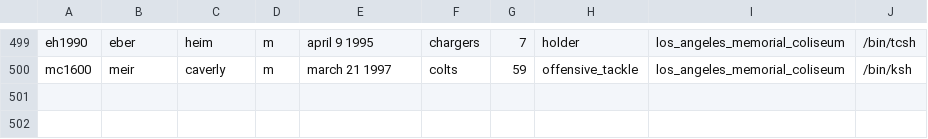
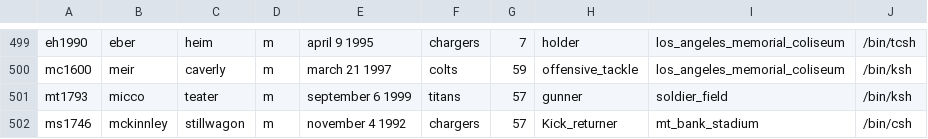
Before and after one commit to josephsmartinez/UNIX_Linux, a CSV file: Topics/TestDataFiles/CSV/SystemUsers/System_Users.csv, drawn as a sheet; only a part is shown, gaps mark what is left out.

```diff
--- a/Topics/TestDataFiles/CSV/SystemUsers/System_Users.csv
+++ b/Topics/TestDataFiles/CSV/SystemUsers/System_Users.csv
@@ -500 +500,3 @@ eh1990,eber,heim,m,april 9 1995,chargers,7,holder,los_angeles_memorial_coliseum,
 mc1600,meir,caverly,m,march 21 1997,colts,59,offensive_tackle,los_angeles_memorial_coliseum,/bin/ksh
+mt1793,micco,teater,m,september 6 1999,titans,57,gunner,soldier_field,/bin/ksh
+ms1746,mckinnley,stillwagon,m,november 4 1992,chargers,57,Kick_returner,mt_bank_stadium,/bin/csh
```
Also changed, not shown: Topics/TestDataFiles/CSV/SystemUsers/System_Users1.csv, 18 other files.
